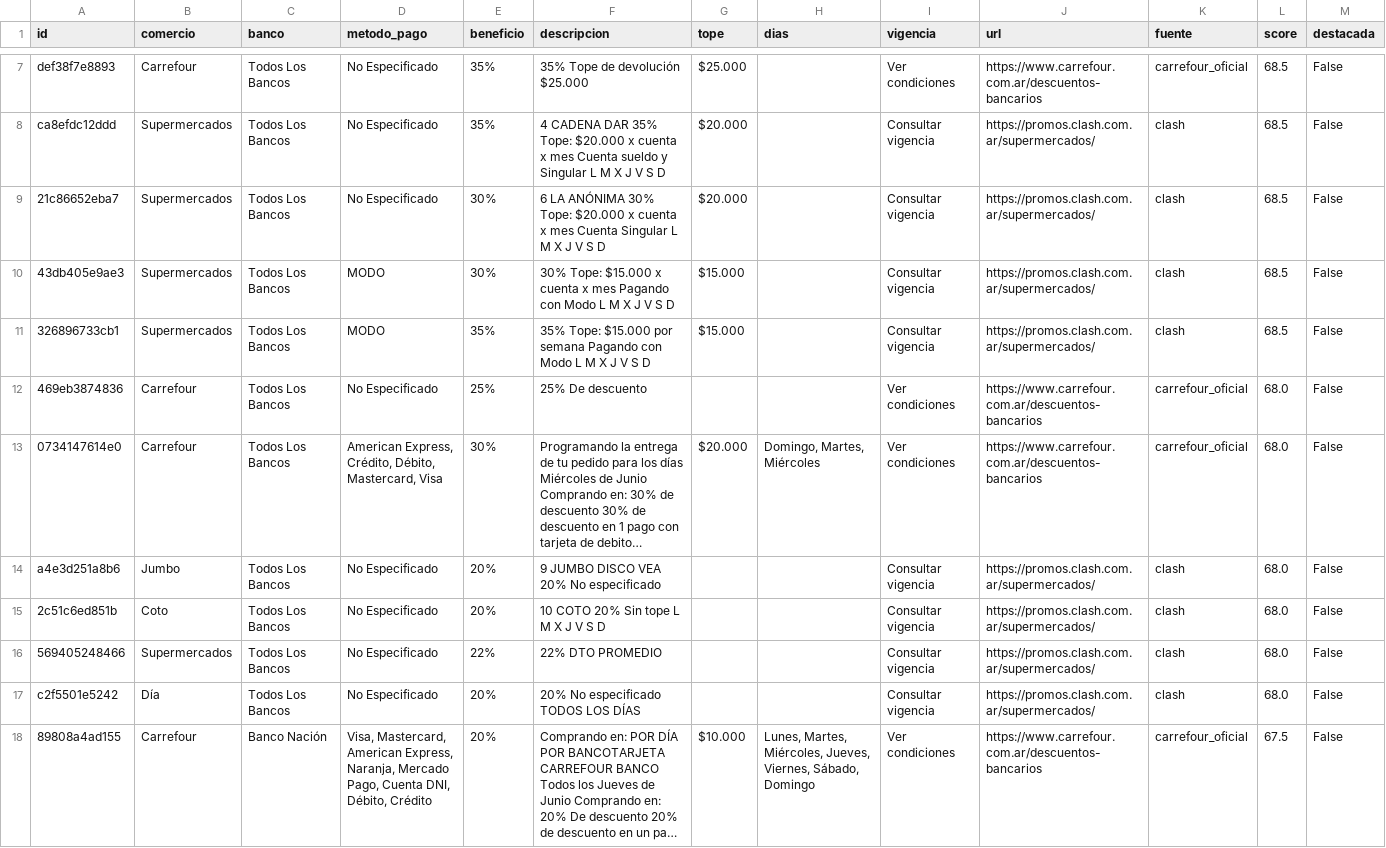
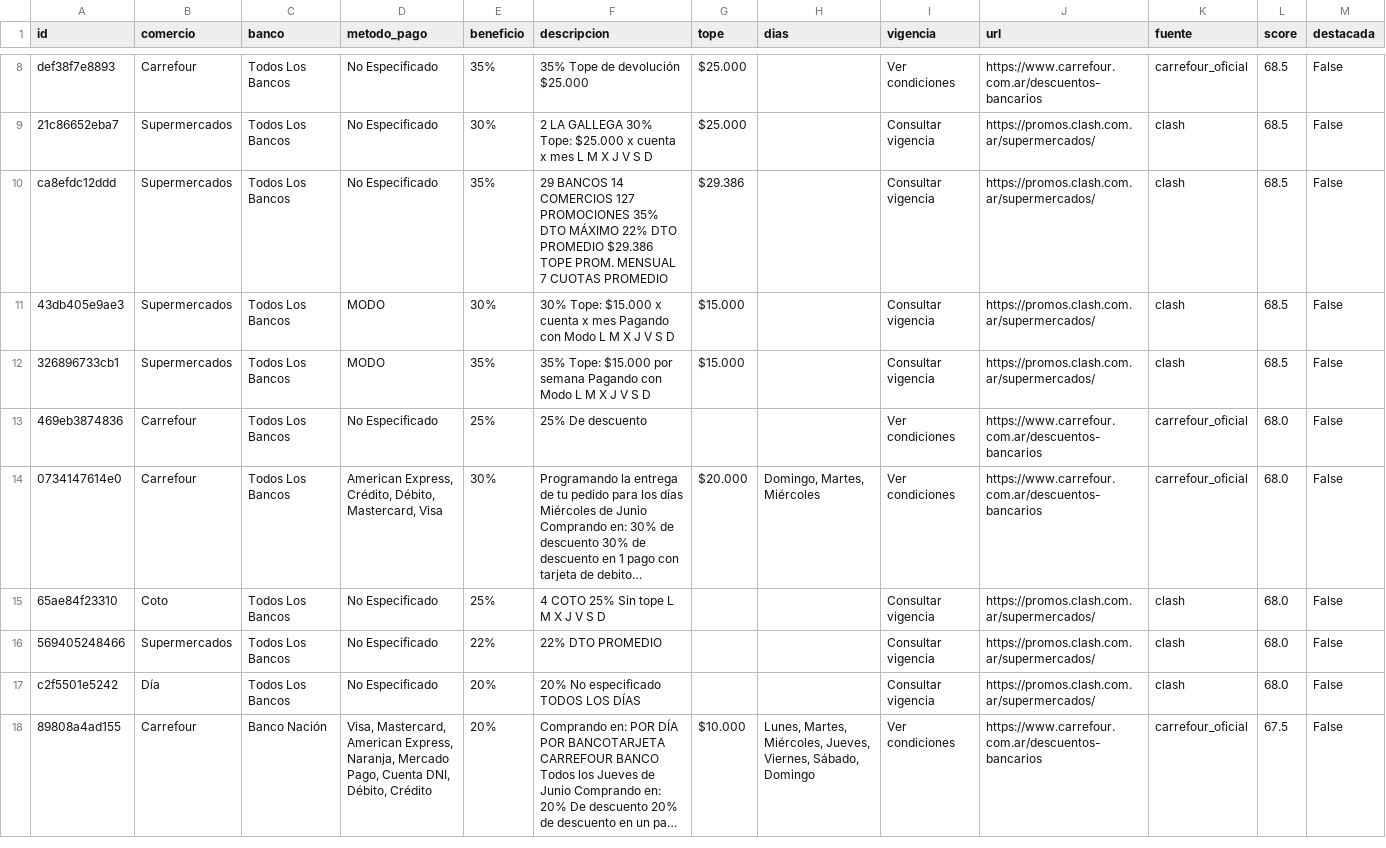
Before and after one commit to paprikacc/promos-argentina, a CSV file: data/promos.csv, drawn as a sheet; only a part is shown, gaps mark what is left out; long unchanged cells end in …; removed rows and columns are numbered as before the commit, all else as after; the diff covers the shown part only; the diff names each change by its address in the sheet, - before the commit and + after, or states it on an @@ line.

```diff
--- a/data/promos.csv
+++ b/data/promos.csv
-row 8: ca8efdc12ddd | Supermercados | Todos Los Bancos | No Especificado | 35% | 4 CADENA DAR 35% Tope: $20.000 x cuenta x mes Cuenta sueldo y Singular L M X J V S D | $20.000 |  | Consultar vigencia | https://promos.clash.com.ar/supermercados/ | clash | 68.5 | False
-F9 (descripcion): 6 LA ANÓNIMA 30% Tope: $20.000 x cuenta x mes Cuenta Singular L M…
+F9 (descripcion): 2 LA GALLEGA 30% Tope: $25.000 x cuenta x mes L M…
-G9 (tope): $20.000
+G9 (tope): $25.000
+row 10: ca8efdc12ddd | Supermercados | Todos Los Bancos | No Especificado | 35% | 29 BANCOS 14 COMERCIOS 127 PROMOCIONES 35% DTO MÁXIMO 22% DTO PROMEDIO $29.386 TOPE PROM. MENSUAL 7 CUOTAS PROMEDIO | $29.386 |  | Consultar vigencia | https://promos.clash.com.ar/supermercados/ | clash | 68.5 | False
-row 14: a4e3d251a8b6 | Jumbo | Todos Los Bancos | No Especificado | 20% | 9 JUMBO DISCO VEA 20% No especificado |  |  | Consultar vigencia | https://promos.clash.com.ar/supermercados/ | clash | 68.0 | False
-A15 (id): 2c51c6ed851b
+A15 (id): 65ae84f23310
-E15 (beneficio): 20%
+E15 (beneficio): 25%
-F15 (descripcion): 10 COTO 20% Sin tope L M X J V S D
+F15 (descripcion): 4 COTO 25% Sin tope L M X J V S D
```
Also changed, not shown: 5 added rows, 4 removed rows and 12 edited cells elsewhere in this file, 6 other files.
